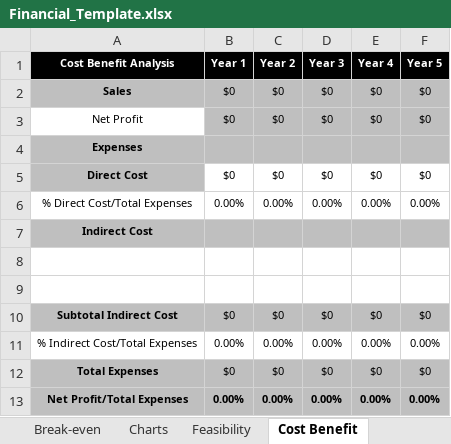
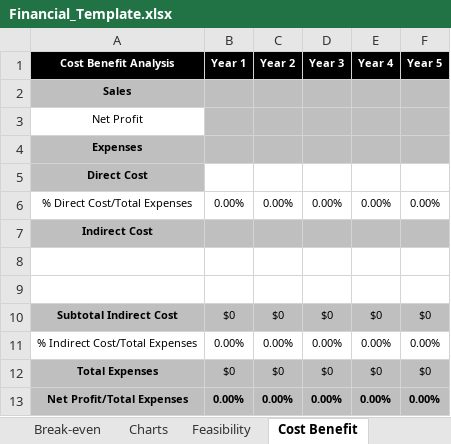
Before and after one commit to goranrsbg/BPftemplate, an Excel workbook: Financial_Template.xlsx, sheet Cost Benefit, drawn as a sheet; values as stored, in another font and other column widths than the file's, no borders; the diff names each change by its address in the sheet, - before the commit and + after, or states it on an @@ line.

```diff
--- a/Financial_Template.xlsx (sheet Cost Benefit)
+++ b/Financial_Template.xlsx (sheet Cost Benefit)
-B2:B3 (Year 1): $0
+B2:B3 (Year 1): (empty)
-C2:C3 (Year 2): $0
+C2:C3 (Year 2): (empty)
-D2:D3 (Year 3): $0
+D2:D3 (Year 3): (empty)
-E2:E3 (Year 4): $0
+E2:E3 (Year 4): (empty)
-F2:F3 (Year 5): $0
+F2:F3 (Year 5): (empty)
-B5 (Year 1): $0
+B5 (Year 1): (empty)
-C5 (Year 2): $0
+C5 (Year 2): (empty)
-D5 (Year 3): $0
+D5 (Year 3): (empty)
-E5 (Year 4): $0
+E5 (Year 4): (empty)
-F5 (Year 5): $0
+F5 (Year 5): (empty)
```
Also changed, not shown: sheet Profit and Loss, sheet Balance Sheet, sheet Charts, sheet Sales Forecast, sheet Personnel, formulas that keep their value, charts or pictures.
